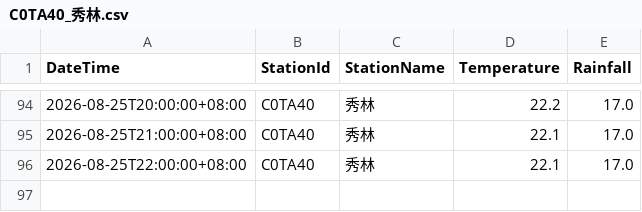
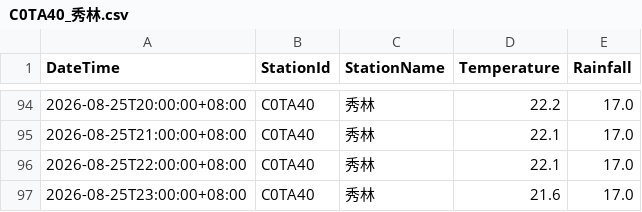
Before and after one commit to be-a-cell/weather-monitor, a CSV file: stations_data/C0TA40_秀林.csv, drawn as a sheet; only a part is shown, gaps mark what is left out.

```diff
--- a/stations_data/C0TA40_秀林.csv
+++ b/stations_data/C0TA40_秀林.csv
@@ -96 +96,2 @@
 2026-08-25T22:00:00+08:00,C0TA40,秀林,22.1,17.0
+2026-08-25T23:00:00+08:00,C0TA40,秀林,21.6,17.0
```
Also changed, not shown: stations_data/C0T9D0_和中.csv, stations_data/C0TA50_和仁.csv, 5 other files.
